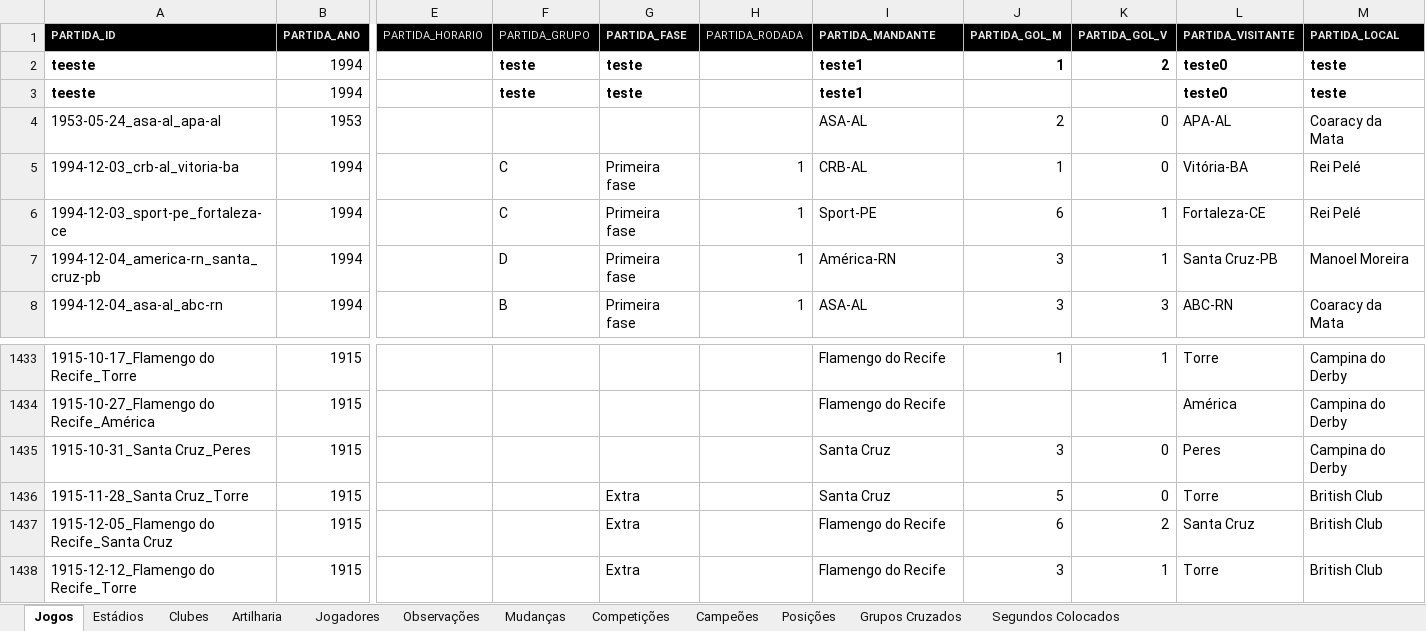
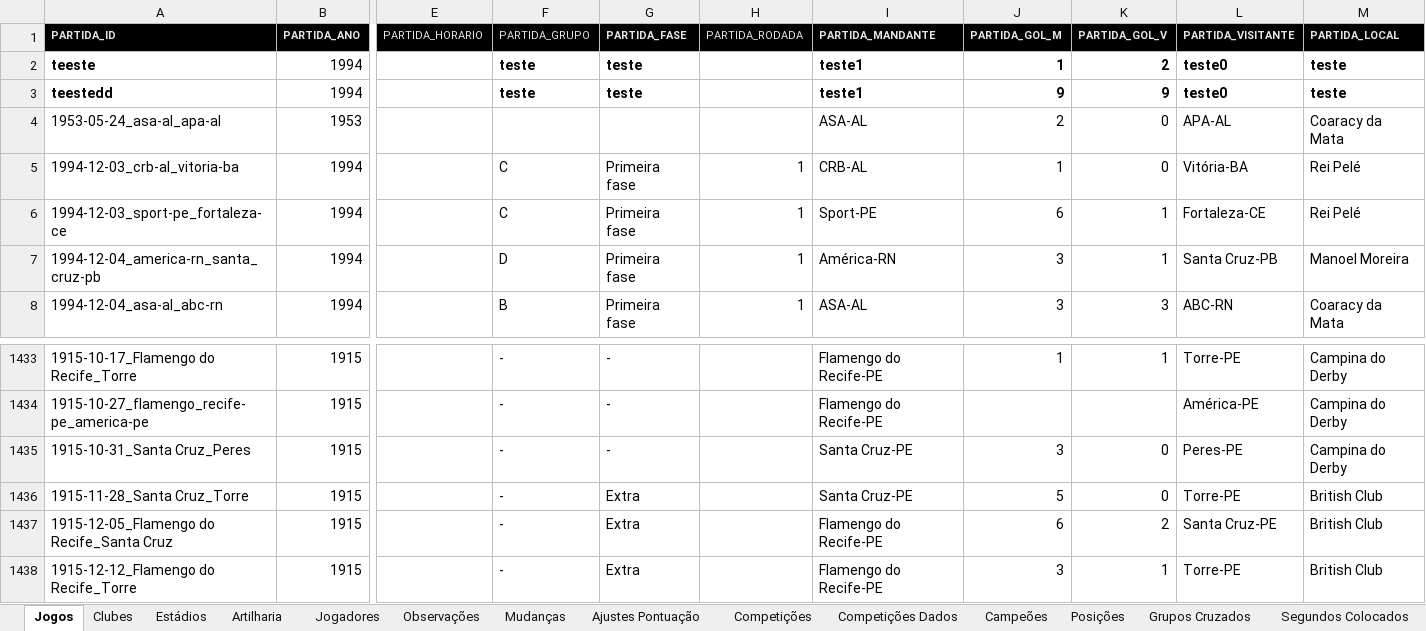
Before and after one commit to PericlesSavio/API_PE, an Excel workbook: dados/dados.xlsx, sheet Jogos, drawn as a sheet; only a part is shown, gaps mark what is left out; values as stored, in another font and other column widths than the file's, no borders; the diff covers the shown part only; the diff names each change by its address in the sheet, - before the commit and + after, or states it on an @@ line.

```diff
--- a/dados/dados.xlsx (sheet Jogos)
+++ b/dados/dados.xlsx (sheet Jogos)
+sheet tab: Ajustes Pontuação
+sheet tab: Competições Dados
@@ sheet tab order changed: Jogos | Clubes | Estádios | Artilharia | Jogadores | Observações | Mudanças | Ajustes Pontuação | Competições | Competições Dados | Campeões | Posições | Grupos Cruzados | Segundos Colocados @@
-A3 (PARTIDA_ID): teeste
+A3 (PARTIDA_ID): teestedd
-J3 (PARTIDA_GOL_M): (empty)
+J3 (PARTIDA_GOL_M): 9
-K3 (PARTIDA_GOL_V): (empty)
+K3 (PARTIDA_GOL_V): 9
-F1433:F1438 (PARTIDA_GRUPO): (empty)
+F1433:F1438 (PARTIDA_GRUPO): -
-G1433:G1435 (PARTIDA_FASE): (empty)
+G1433:G1435 (PARTIDA_FASE): -
-I1433:I1434 (PARTIDA_MANDANTE): Flamengo do Recife
+I1433:I1434 (PARTIDA_MANDANTE): Flamengo do Recife-PE
-L1433 (PARTIDA_VISITANTE): Torre
+L1433 (PARTIDA_VISITANTE): Torre-PE
-A1434 (PARTIDA_ID): 1915-10-27_Flamengo do Recife_América
+A1434 (PARTIDA_ID): 1915-10-27_flamengo_recife-pe_america-pe
-L1434 (PARTIDA_VISITANTE): América
+L1434 (PARTIDA_VISITANTE): América-PE
-I1435:I1436 (PARTIDA_MANDANTE): Santa Cruz
+I1435:I1436 (PARTIDA_MANDANTE): Santa Cruz-PE
-L1435 (PARTIDA_VISITANTE): Peres
+L1435 (PARTIDA_VISITANTE): Peres-PE
-L1436 (PARTIDA_VISITANTE): Torre
+L1436 (PARTIDA_VISITANTE): Torre-PE
-I1437:I1438 (PARTIDA_MANDANTE): Flamengo do Recife
+I1437:I1438 (PARTIDA_MANDANTE): Flamengo do Recife-PE
-L1437 (PARTIDA_VISITANTE): Santa Cruz
+L1437 (PARTIDA_VISITANTE): Santa Cruz-PE
-L1438 (PARTIDA_VISITANTE): Torre
+L1438 (PARTIDA_VISITANTE): Torre-PE
```
Also changed, not shown: 53 edited cells elsewhere in this sheet, sheet Clubes, 3 other files.
